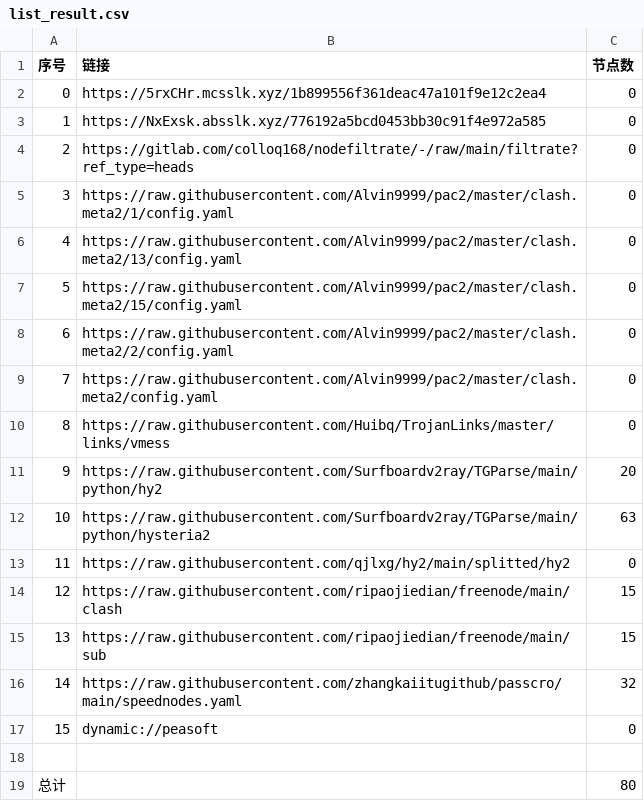
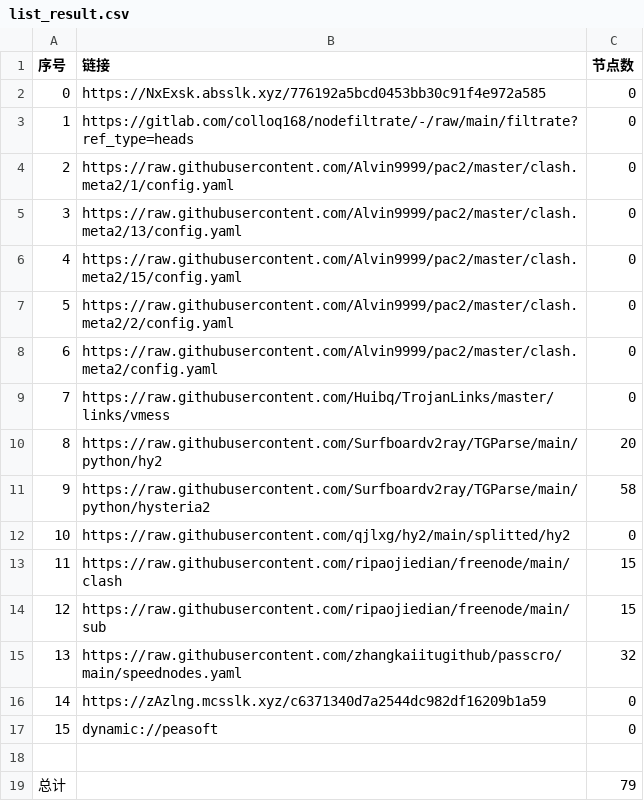
Before and after one commit to shibaobei1/AutoMergePublicNodes--mfjd, a CSV file: list_result.csv, drawn as a sheet; removed rows and columns are numbered as before the commit, all else as after; the diff names each change by its address in the sheet, - before the commit and + after, or states it on an @@ line.

```diff
--- a/list_result.csv
+++ b/list_result.csv
-row 2: 0 | https://5rxCHr.mcsslk.xyz/1b899556f361deac47a101f9e12c2ea4 | 0
@@ column A (序号) renumbered between rows 2 and 15 @@
-C11 (节点数): 63
+C11 (节点数): 58
+row 16: 14 | https://zAzlng.mcsslk.xyz/c6371340d7a2544dc982df16209b1a59 | 0
-C19 (节点数): 80
+C19 (节点数): 79
```
Also changed, not shown: 21 other files.
